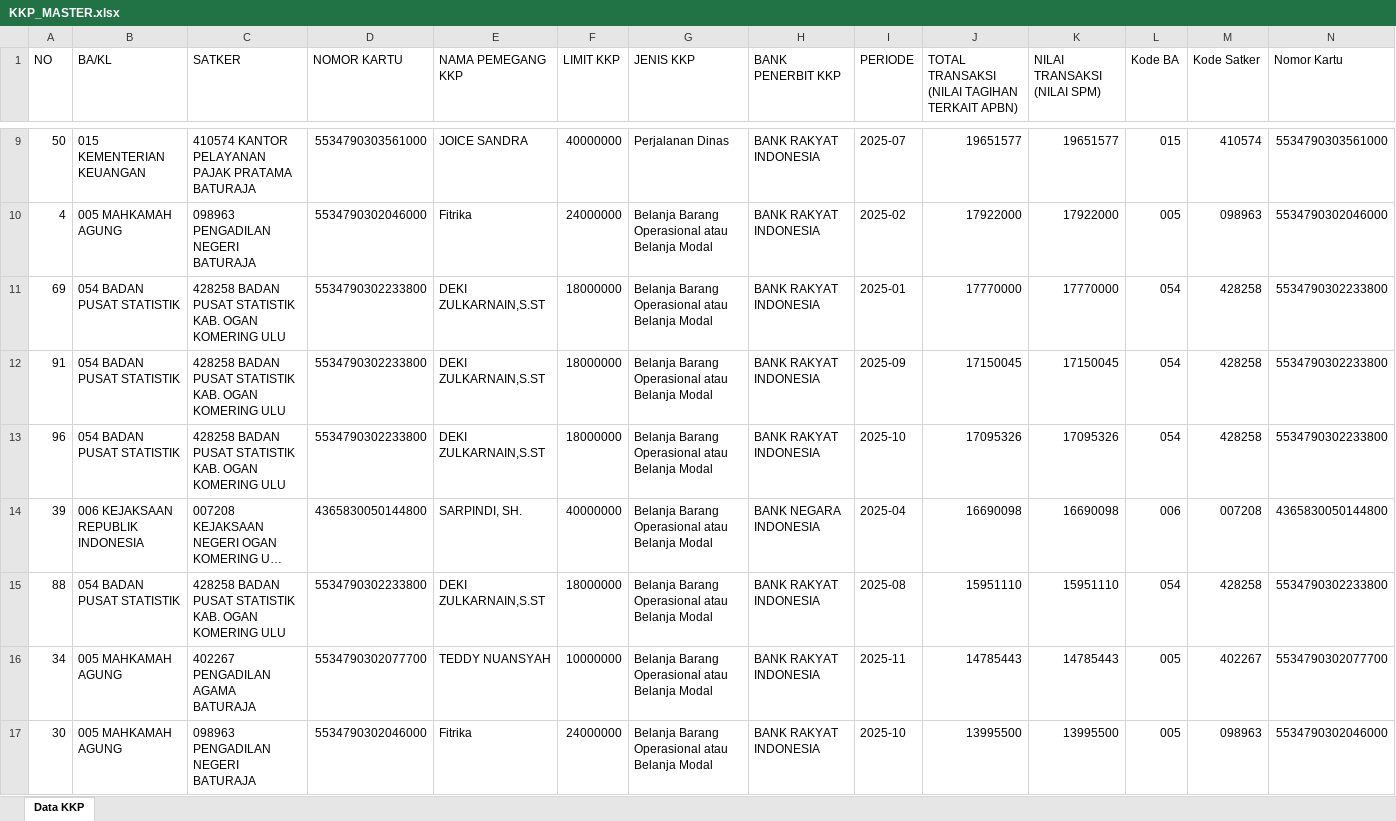
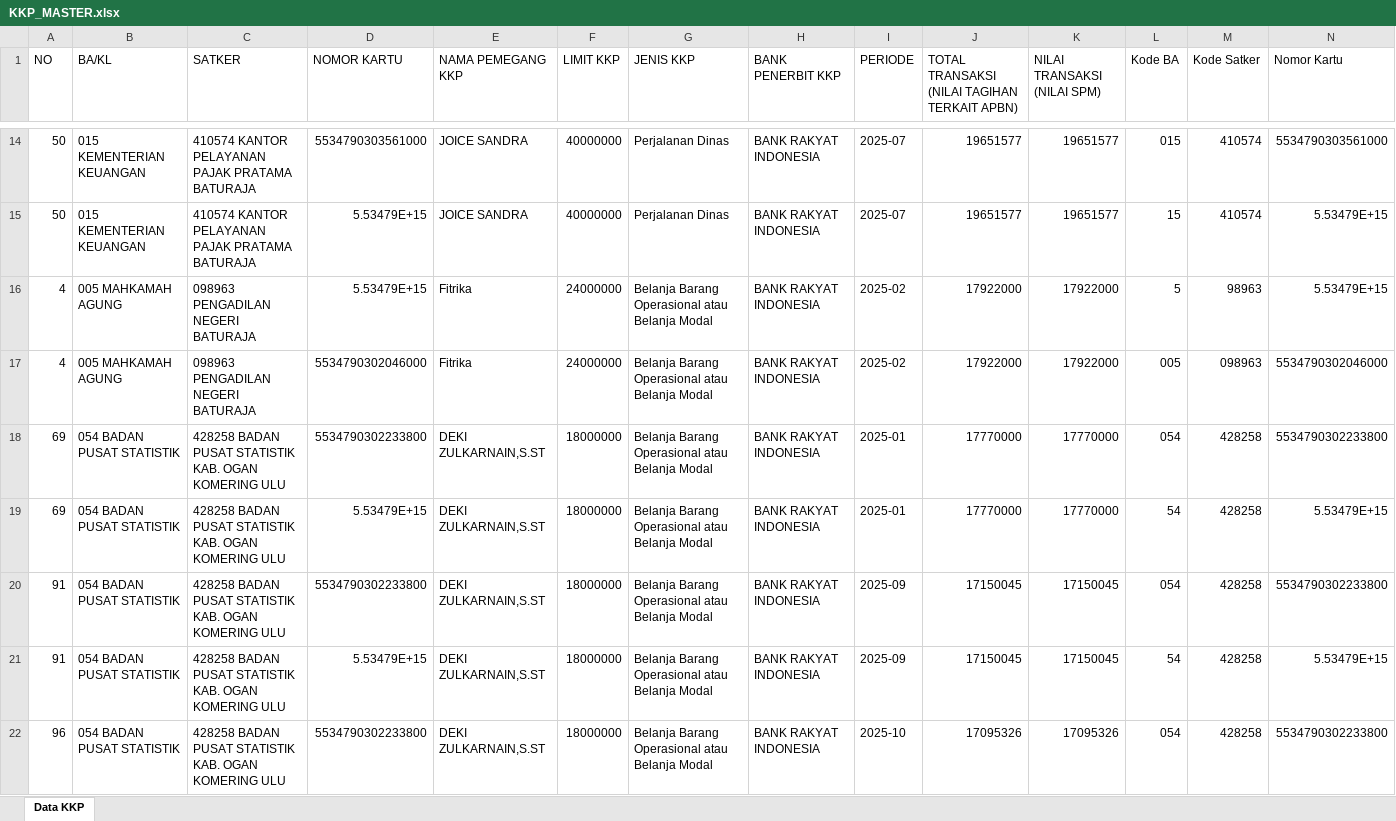
Before and after one commit to Diahayuningtyas092/IKPA_BATURAJA, an Excel workbook: data_kkp/KKP_MASTER.xlsx, sheet Data KKP, drawn as a sheet; only a part is shown, gaps mark what is left out; the shorter side is filled out with more unchanged rows; long unchanged cells end in …; values as stored, in another font and other column widths than the file's, no cell formats; the diff covers the shown part only; the diff names each change by its address in the sheet, - before the commit and + after, or states it on an @@ line.

Commit message:
Update KKP_MASTER.xlsx

```diff
--- a/data_kkp/KKP_MASTER.xlsx (sheet Data KKP)
+++ b/data_kkp/KKP_MASTER.xlsx (sheet Data KKP)
+row 15: 50 | 015 KEMENTERIAN KEUANGAN | 410574 KANTOR PELAYANAN PAJAK PRATAMA BATURAJA | 5.53479E+15 | JOICE SANDRA | 40000000 | Perjalanan Dinas | BANK RAKYAT INDONESIA | 2025-07 | 19651577 | 19651577 | 15 | 410574 | 5.53479E+15
+row 16: 4 | 005 MAHKAMAH AGUNG | 098963 PENGADILAN NEGERI BATURAJA | 5.53479E+15 | Fitrika | 24000000 | Belanja Barang Operasional atau Belanja Modal | BANK RAKYAT INDONESIA | 2025-02 | 17922000 | 17922000 | 5 | 98963 | 5.53479E+15
+row 19: 69 | 054 BADAN PUSAT STATISTIK | 428258 BADAN PUSAT STATISTIK KAB. OGAN KOMERING ULU | 5.53479E+15 | DEKI ZULKARNAIN,S.ST | 18000000 | Belanja Barang Operasional atau Belanja Modal | BANK RAKYAT INDONESIA | 2025-01 | 17770000 | 17770000 | 54 | 428258 | 5.53479E+15
+row 21: 91 | 054 BADAN PUSAT STATISTIK | 428258 BADAN PUSAT STATISTIK KAB. OGAN KOMERING ULU | 5.53479E+15 | DEKI ZULKARNAIN,S.ST | 18000000 | Belanja Barang Operasional atau Belanja Modal | BANK RAKYAT INDONESIA | 2025-09 | 17150045 | 17150045 | 54 | 428258 | 5.53479E+15
```
Also changed, not shown: 99 added rows, 10 removed rows, 1 moved row and 37 edited cells elsewhere in this sheet, cell formats.
